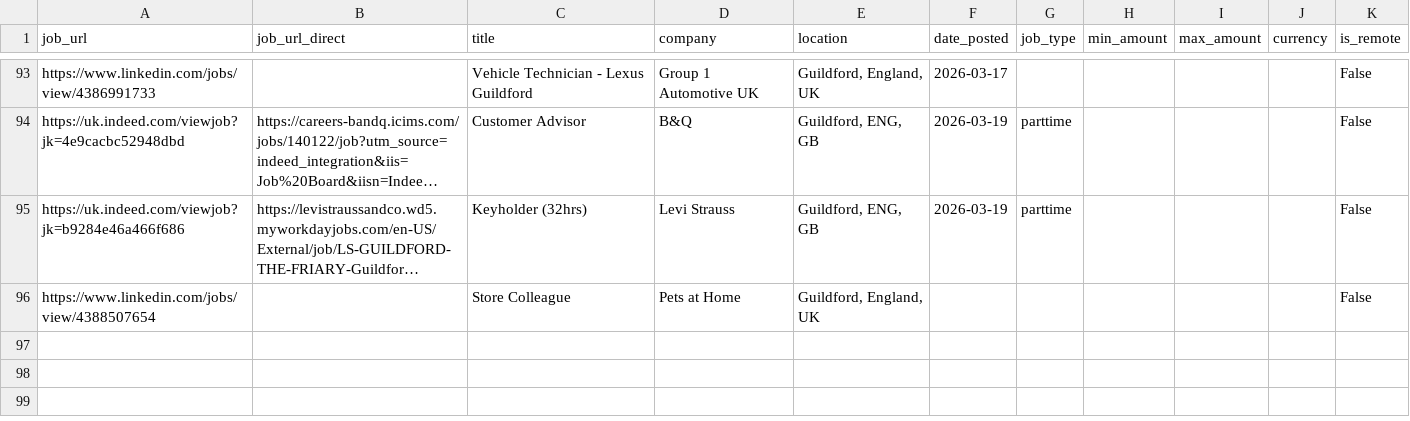
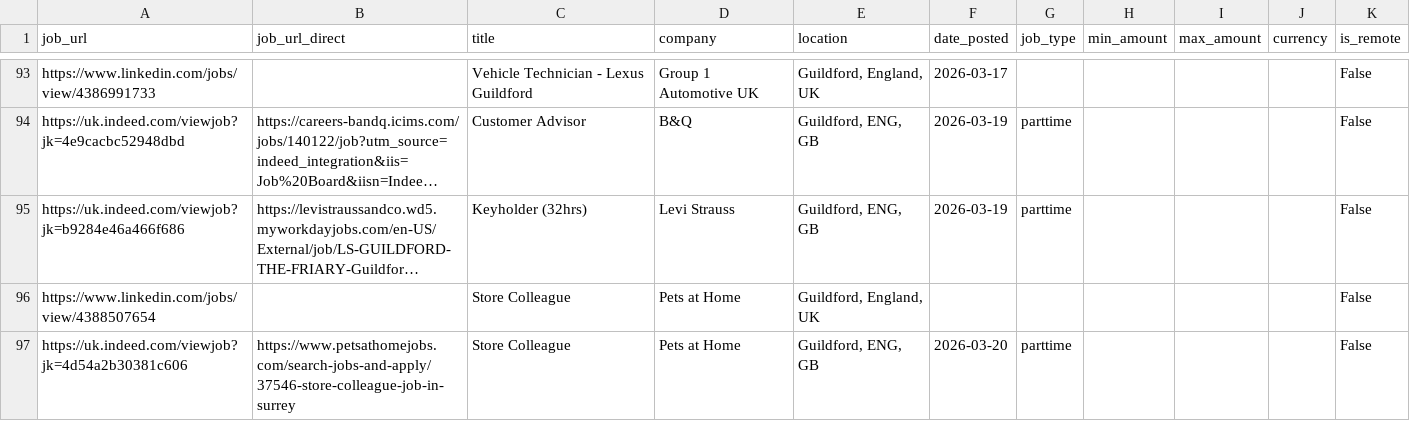
Before and after one commit to Boom123bam/job-scraper, a CSV file: jobs.csv, drawn as a sheet; only a part is shown, gaps mark what is left out; long unchanged cells end in …; the diff names each change by its address in the sheet, - before the commit and + after, or states it on an @@ line.

```diff
--- a/jobs.csv
+++ b/jobs.csv
+row 97: https://uk.indeed.com/viewjob?jk=4d54a2b30381c606 | https://www.petsathomejobs.com/search-jobs-and-apply/37546-store-colleague-job-in-surrey | Store Colleague | Pets at Home | Guildford, ENG, GB | 2026-03-20 | parttime |  |  |  | False
```
